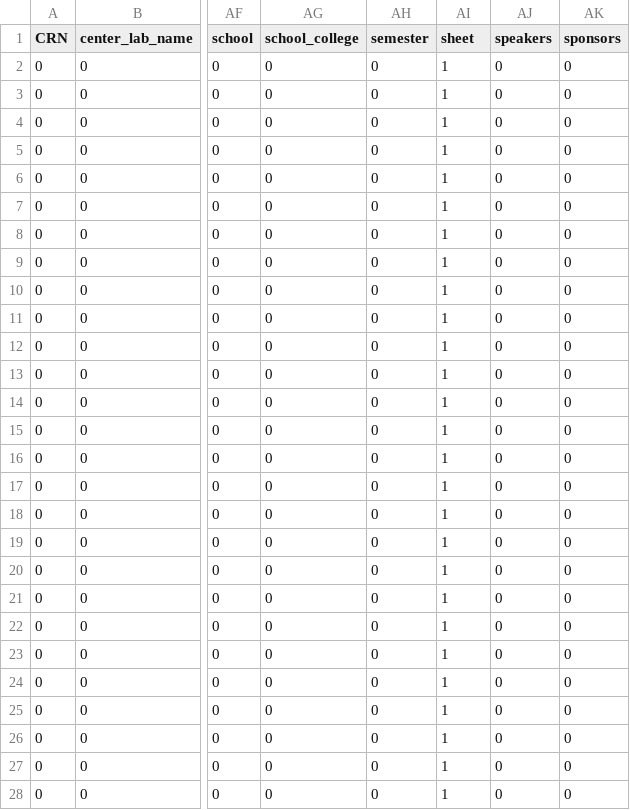
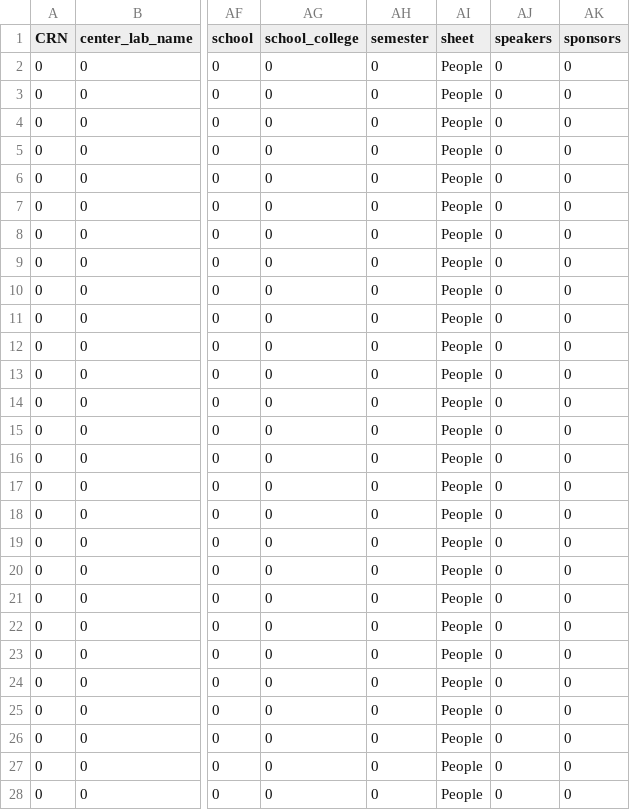
Before and after one commit to 3milychu/csmi-data, a CSV file: data/all.csv, drawn as a sheet; only a part is shown, gaps mark what is left out; the diff covers the shown part only; the diff names each change by its address in the sheet, - before the commit and + after, or states it on an @@ line.

```diff
--- a/data/all.csv
+++ b/data/all.csv
-AI2:AI28 (sheet): 1
+AI2:AI28 (sheet): People
```
Also changed, not shown: 167 edited cells elsewhere in this file, 2 other files.
